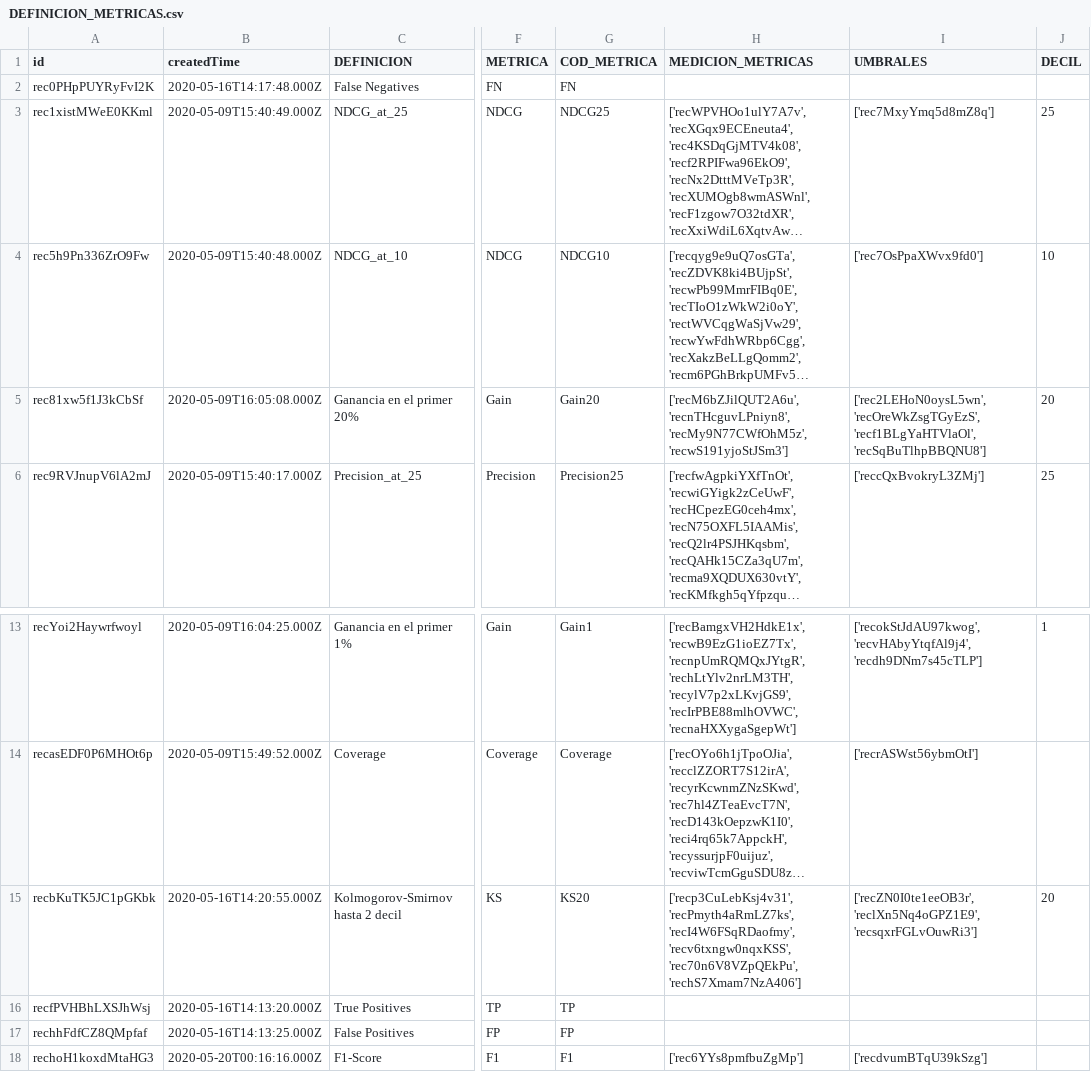
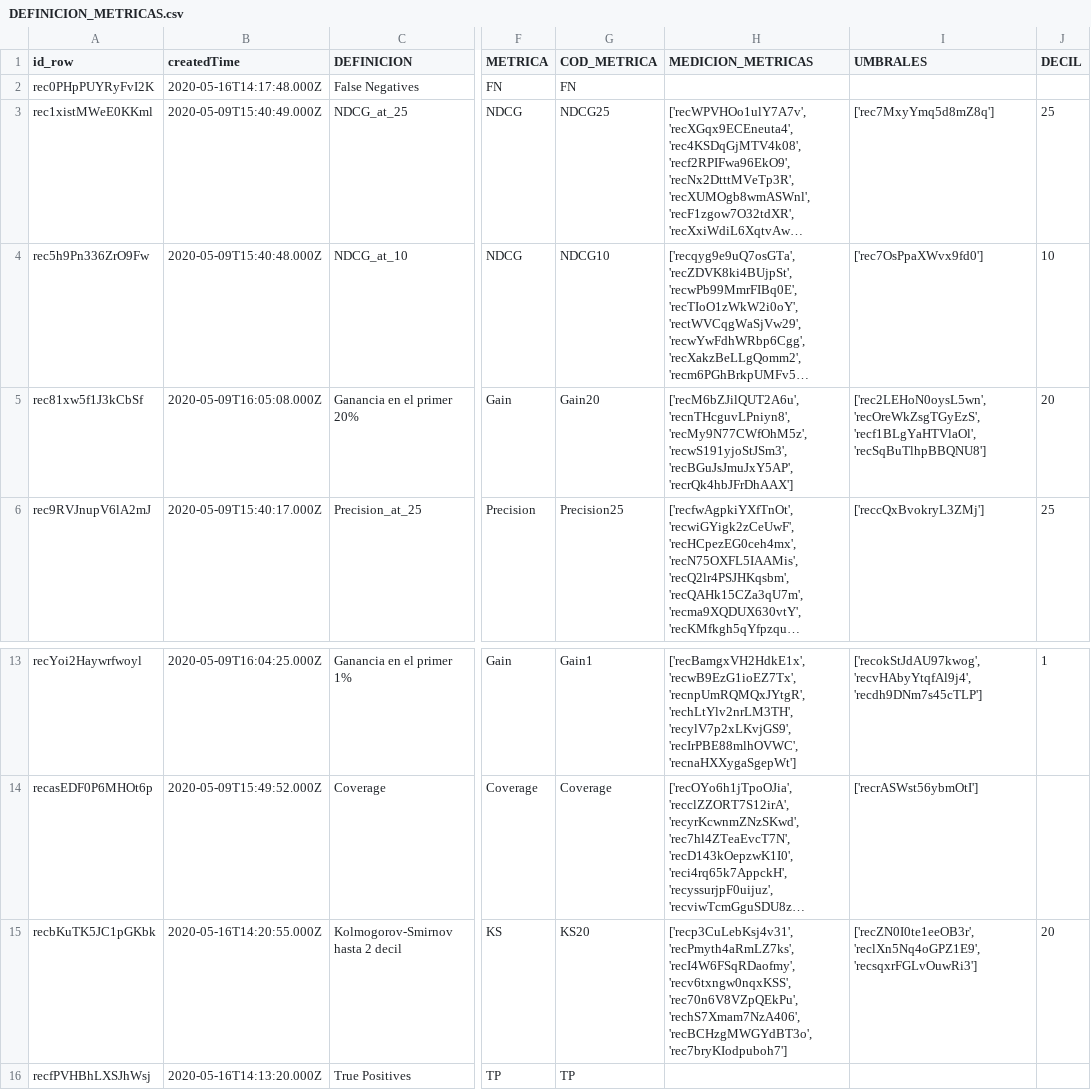
Before and after one commit to gastondg/analitica_n, a CSV file: DEFINICION_METRICAS.csv, drawn as a sheet; only a part is shown, gaps mark what is left out; the shorter side is filled out with more unchanged rows; long unchanged cells end in …; the diff names each change by its address in the sheet, - before the commit and + after, or states it on an @@ line.

```diff
--- a/DEFINICION_METRICAS.csv
+++ b/DEFINICION_METRICAS.csv
-A1: id
+A1: id_row
-H5 (MEDICION_METRICAS): …'recnTHcguvLPniyn8', 'recMy9N77CWfOhM5z', 'recwS191yjoStJSm3']
+H5 (MEDICION_METRICAS): …'recnTHcguvLPniyn8', 'recMy9N77CWfOhM5z', 'recwS191yjoStJSm3', 'recBGuJsJmuJxY5AP', 'recrQk4hbJFrDhAAX']
-H15 (MEDICION_METRICAS): …'recv6txngw0nqxKSS', 'rec70n6V8VZpQEkPu', 'rechS7Xmam7NzA406']
+H15 (MEDICION_METRICAS): …'recv6txngw0nqxKSS', 'rec70n6V8VZpQEkPu', 'rechS7Xmam7NzA406', 'recBCHzgMWGYdBT3o', 'rec7bryKIodpuboh7']
```
Also changed, not shown: AREAS.csv, MODELOS.csv, 2 other files.
